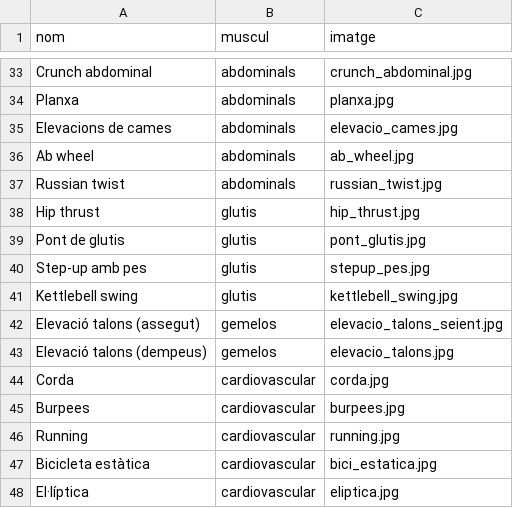
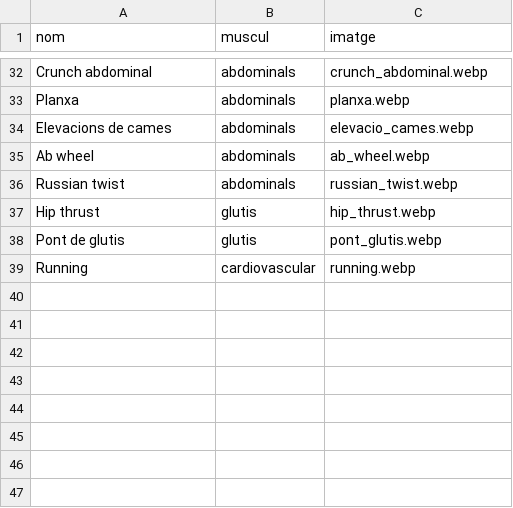
Before and after one commit to IkerVericat/FitnessCode, a CSV file: src/data/exercicis.csv, drawn as a sheet; only a part is shown, gaps mark what is left out; removed rows and columns are numbered as before the commit, all else as after; the diff covers the shown part only; the diff names each change by its address in the sheet, - before the commit and + after, or states it on an @@ line.

Commit message:
Imatges guardades

```diff
--- a/src/data/exercicis.csv
+++ b/src/data/exercicis.csv
-C32 (imatge): crunch_abdominal.jpg
+C32 (imatge): crunch_abdominal.webp
-C33 (imatge): planxa.jpg
+C33 (imatge): planxa.webp
-C34 (imatge): elevacio_cames.jpg
+C34 (imatge): elevacio_cames.webp
-C35 (imatge): ab_wheel.jpg
+C35 (imatge): ab_wheel.webp
-C36 (imatge): russian_twist.jpg
+C36 (imatge): russian_twist.webp
-C37 (imatge): hip_thrust.jpg
+C37 (imatge): hip_thrust.webp
-C38 (imatge): pont_glutis.jpg
+C38 (imatge): pont_glutis.webp
-row 40: Step-up amb pes | glutis | stepup_pes.jpg
-row 41: Kettlebell swing | glutis | kettlebell_swing.jpg
-row 42: Elevació talons (assegut) | gemelos | elevacio_talons_seient.jpg
-row 43: Elevació talons (dempeus) | gemelos | elevacio_talons.jpg
-row 44: Corda | cardiovascular | corda.jpg
-row 45: Burpees | cardiovascular | burpees.jpg
-C39 (imatge): running.jpg
+C39 (imatge): running.webp
-row 47: Bicicleta estàtica | cardiovascular | bici_estatica.jpg
-row 48: El·líptica | cardiovascular | eliptica.jpg
```
Also changed, not shown: 1 removed row and 28 edited cells elsewhere in this file, 36 other files.
